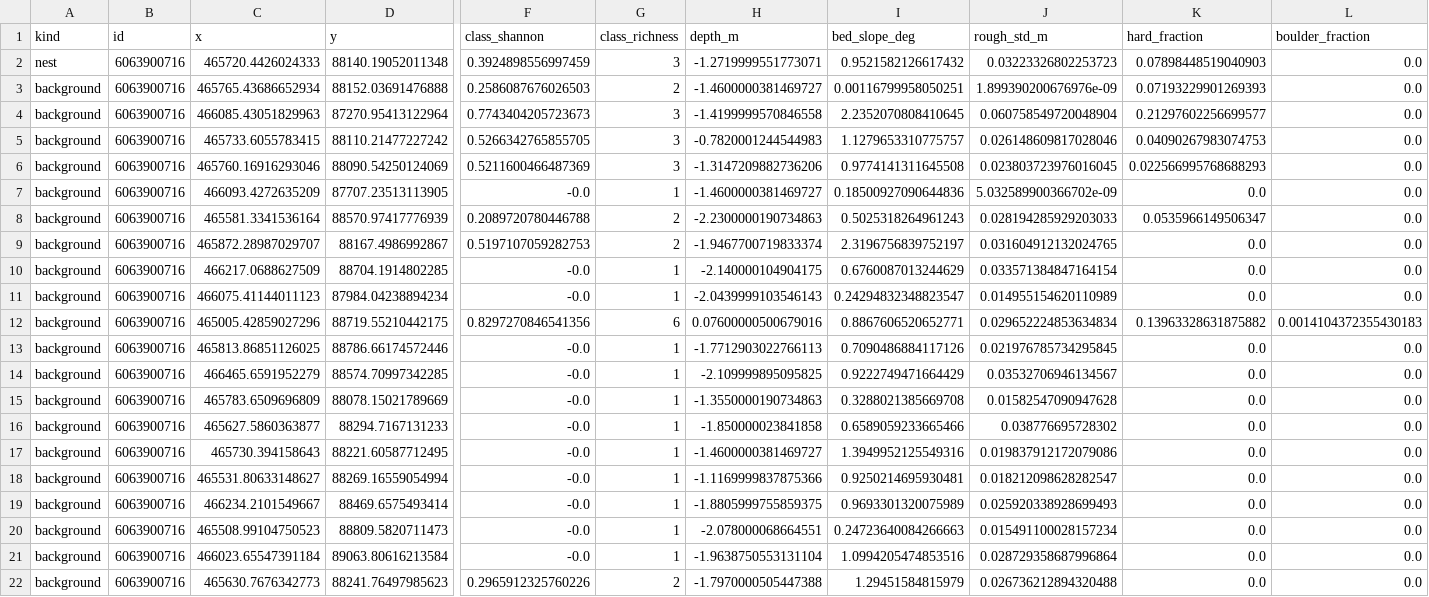
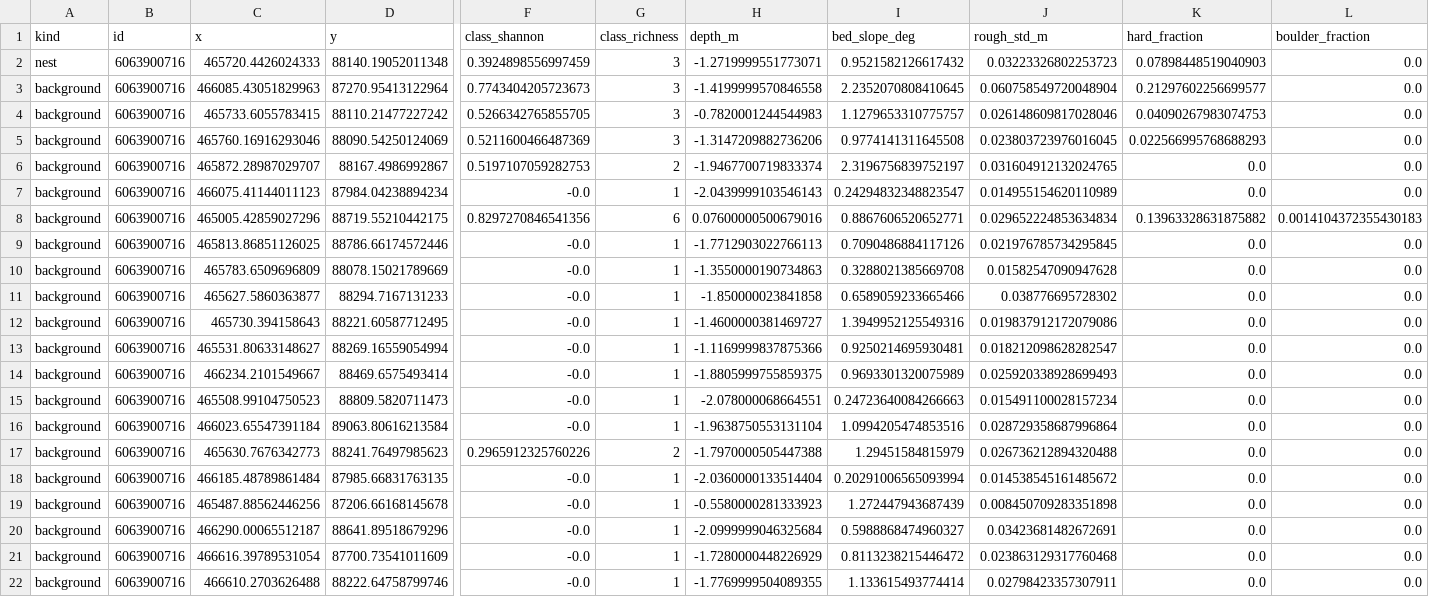
Before and after one commit to JesseStanford/lump, a CSV file: sites/gb_bembridge/results/lidar_1m/nest_site_samples.csv, drawn as a sheet; only a part is shown, gaps mark what is left out; removed rows and columns are numbered as before the commit, all else as after; rows hold the shown columns only; the diff names each change by its address in the sheet, - before the commit and + after, or states it on an @@ line.

```diff
--- a/sites/gb_bembridge/results/lidar_1m/nest_site_samples.csv
+++ b/sites/gb_bembridge/results/lidar_1m/nest_site_samples.csv
-row 3: background | 6063900716 | 465765.43686652934 | 88152.03691476888 | 0.2586087676026503 | 2 | -1.4600000381469727 | 0.00116799958050251 | 1.899390200676976e-09 | 0.07193229901269393 | 0.0
-row 7: background | 6063900716 | 466093.4272635209 | 87707.23513113905 | -0.0 | 1 | -1.4600000381469727 | 0.18500927090644836 | 5.032589900366702e-09 | 0.0 | 0.0
-row 8: background | 6063900716 | 465581.3341536164 | 88570.97417776939 | 0.2089720780446788 | 2 | -2.2300000190734863 | 0.5025318264961243 | 0.028194285929203033 | 0.0535966149506347 | 0.0
-row 10: background | 6063900716 | 466217.0688627509 | 88704.1914802285 | -0.0 | 1 | -2.140000104904175 | 0.6760087013244629 | 0.033571384847164154 | 0.0 | 0.0
-row 14: background | 6063900716 | 466465.6591952279 | 88574.70997342285 | -0.0 | 1 | -2.109999895095825 | 0.9222749471664429 | 0.03532706946134567 | 0.0 | 0.0
+row 18: background | 6063900716 | 466185.48789861484 | 87985.66831763135 | -0.0 | 1 | -2.0360000133514404 | 0.20291006565093994 | 0.014538545161485672 | 0.0 | 0.0
+row 19: background | 6063900716 | 465487.88562446256 | 87206.66168145678 | -0.0 | 1 | -0.5580000281333923 | 1.272447943687439 | 0.008450709283351898 | 0.0 | 0.0
+row 20: background | 6063900716 | 466290.00065512187 | 88641.89518679296 | -0.0 | 1 | -2.0999999046325684 | 0.5988868474960327 | 0.03423681482672691 | 0.0 | 0.0
+row 21: background | 6063900716 | 466616.39789531054 | 87700.73541011609 | -0.0 | 1 | -1.7280000448226929 | 0.8113238215446472 | 0.023863129317760468 | 0.0 | 0.0
+row 22: background | 6063900716 | 466610.2703626488 | 88222.64758799746 | -0.0 | 1 | -1.7769999504089355 | 1.133615493774414 | 0.02798423357307911 | 0.0 | 0.0
```
Also changed, not shown: parameters/parameters.csv, 4 other files.
